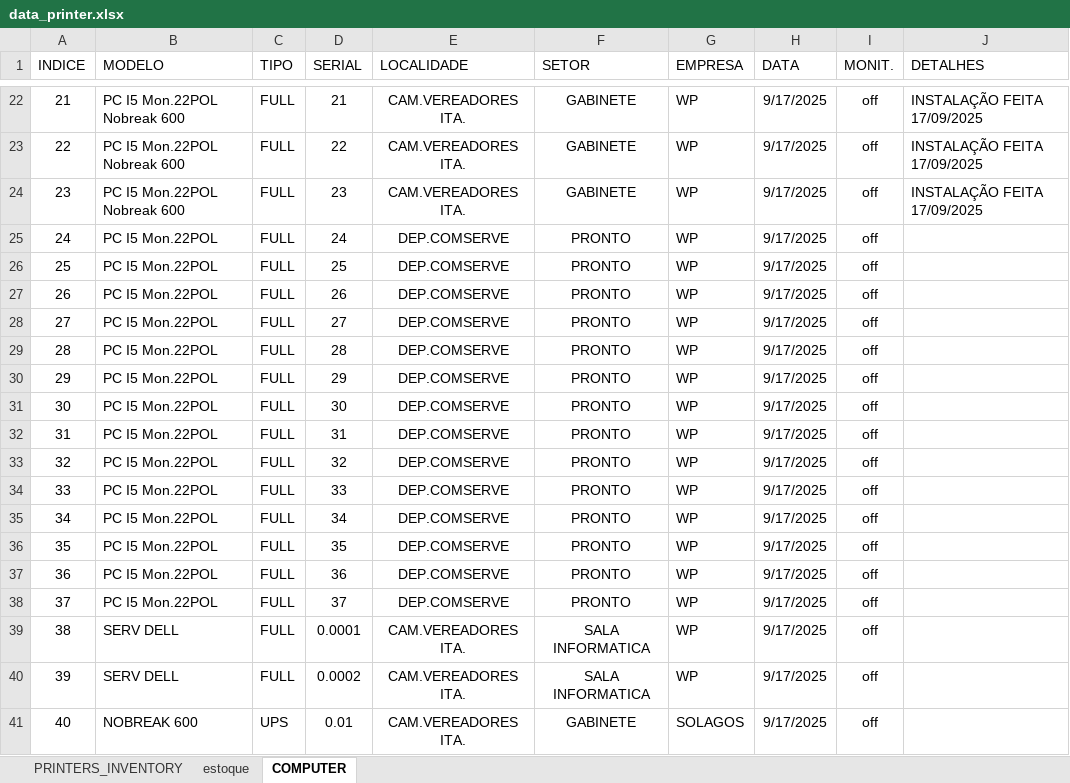
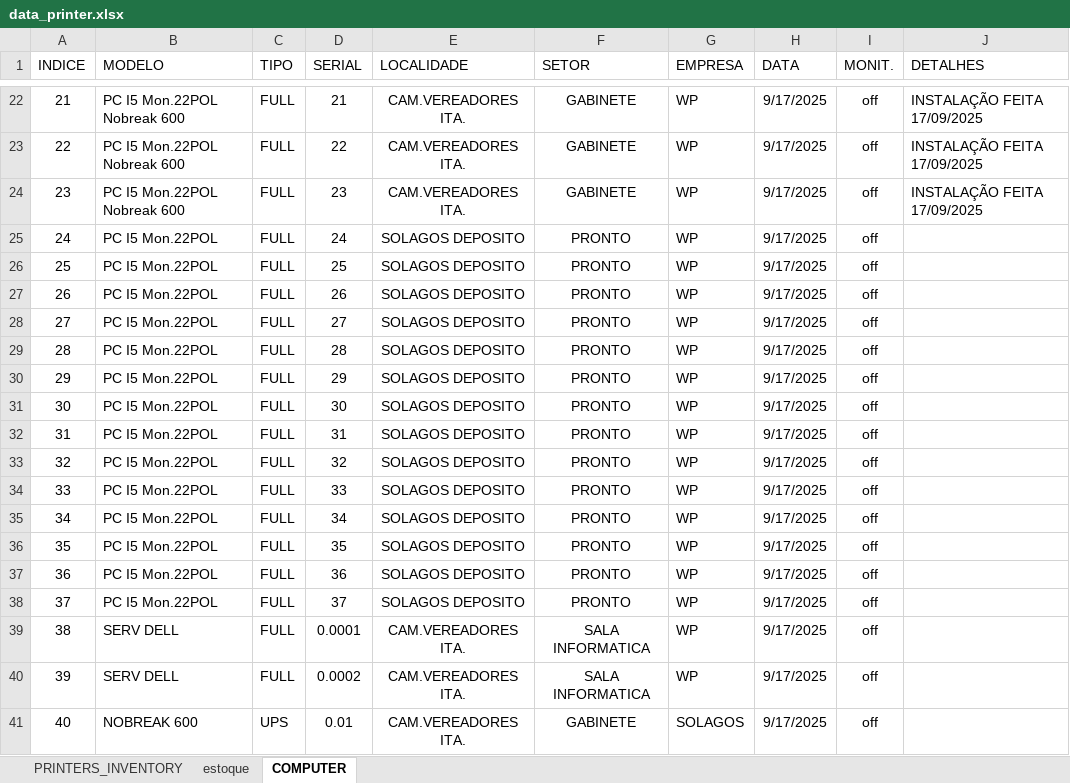
Before and after one commit to flavio-foa-dev/excel, an Excel workbook: data_printer.xlsx, sheet COMPUTER, drawn as a sheet; only a part is shown, gaps mark what is left out; values as stored, in another font and other column widths than the file's, no borders; conditional formats and table styles not drawn; the diff names each change by its address in the sheet, - before the commit and + after, or states it on an @@ line.

```diff
--- a/data_printer.xlsx (sheet COMPUTER)
+++ b/data_printer.xlsx (sheet COMPUTER)
-E25:E38 (LOCALIDADE): DEP.COMSERVE
+E25:E38 (LOCALIDADE): SOLAGOS DEPOSITO
```
Also changed, not shown: sheet PRINTERS_INVENTORY, hidden cells.
